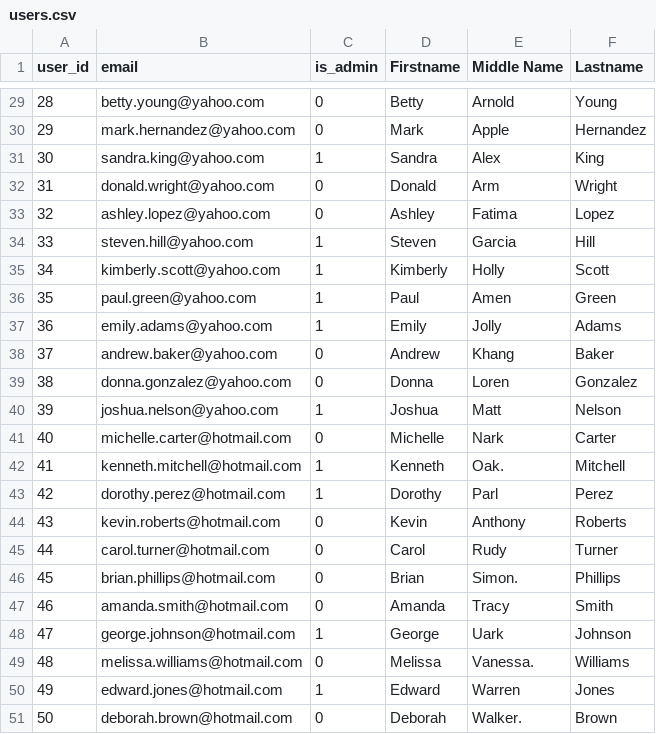
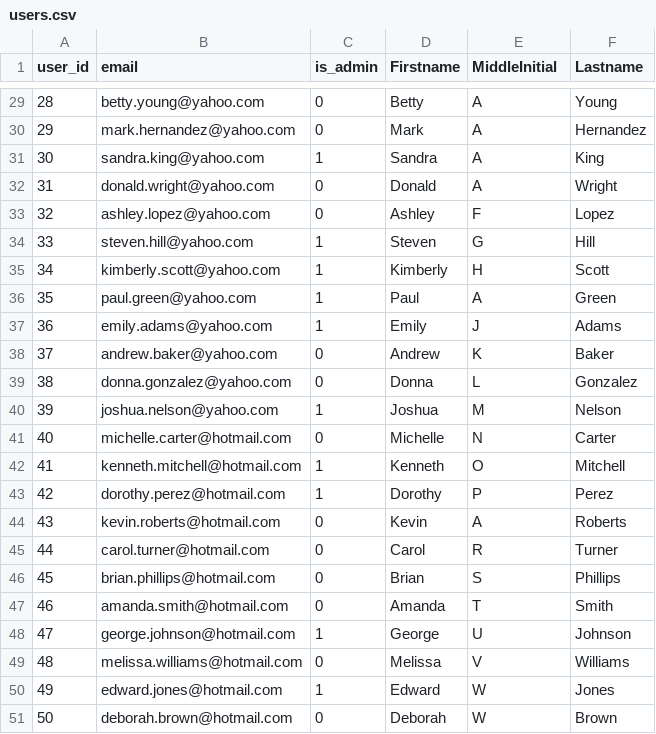
Before and after one commit to HyeonjuAn/library-app, a CSV file: server/users.csv, drawn as a sheet; only a part is shown, gaps mark what is left out; the diff covers the shown part only.

Commit message:
Update users.csv
Changed middle name to middle initial

```diff
--- a/server/users.csv
+++ b/server/users.csv
@@ -1 +1 @@
-user_id, email, is_admin, Firstname, Middle Name, Lastname
+user_id, email, is_admin, Firstname, MiddleInitial, Lastname
@@ -29,23 +29,23 @@ user_id, email, is_admin, Firstname, Middle Name, Lastname
-28, betty.young@yahoo.com, 0, Betty, Arnold, Young
-29, mark.hernandez@yahoo.com, 0, Mark, Apple, Hernandez
-30, sandra.king@yahoo.com, 1, Sandra, Alex, King
-31, donald.wright@yahoo.com, 0, Donald, Arm, Wright
-32, ashley.lopez@yahoo.com, 0, Ashley, Fatima, Lopez
-33, steven.hill@yahoo.com, 1, Steven, Garcia, Hill
-34, kimberly.scott@yahoo.com, 1, Kimberly, Holly, Scott
-35, paul.green@yahoo.com, 1, Paul, Amen, Green
-36, emily.adams@yahoo.com, 1, Emily, Jolly, Adams
-37, andrew.baker@yahoo.com, 0, Andrew, Khang, Baker
-38, donna.gonzalez@yahoo.com, 0, Donna, Loren, Gonzalez
-39, joshua.nelson@yahoo.com, 1, Joshua, Matt, Nelson
-40, michelle.carter@hotmail.com, 0, Michelle, Nark, Carter
-41, kenneth.mitchell@hotmail.com, 1, Kenneth, Oak., Mitchell
-42, dorothy.perez@hotmail.com, 1, Dorothy, Parl, Perez
-43, kevin.roberts@hotmail.com, 0, Kevin, Anthony, Roberts
-44, carol.turner@hotmail.com, 0, Carol, Rudy, Turner
-45, brian.phillips@hotmail.com, 0, Brian, Simon., Phillips
-46, amanda.smith@hotmail.com, 0, Amanda, Tracy, Smith
-47, george.johnson@hotmail.com, 1, George, Uark, Johnson
-48, melissa.williams@hotmail.com, 0, Melissa, Vanessa., Williams
-49, edward.jones@hotmail.com, 1, Edward, Warren, Jones
-50, deborah.brown@hotmail.com, 0, Deborah, Walker., Brown
+28, betty.young@yahoo.com, 0, Betty, A, Young
+29, mark.hernandez@yahoo.com, 0, Mark, A, Hernandez
+30, sandra.king@yahoo.com, 1, Sandra, A, King
+31, donald.wright@yahoo.com, 0, Donald, A, Wright
+32, ashley.lopez@yahoo.com, 0, Ashley, F, Lopez
+33, steven.hill@yahoo.com, 1, Steven, G, Hill
+34, kimberly.scott@yahoo.com, 1, Kimberly, H, Scott
+35, paul.green@yahoo.com, 1, Paul, A, Green
+36, emily.adams@yahoo.com, 1, Emily, J, Adams
+37, andrew.baker@yahoo.com, 0, Andrew, K, Baker
+38, donna.gonzalez@yahoo.com, 0, Donna, L, Gonzalez
+39, joshua.nelson@yahoo.com, 1, Joshua, M, Nelson
+40, michelle.carter@hotmail.com, 0, Michelle, N, Carter
+41, kenneth.mitchell@hotmail.com, 1, Kenneth, O, Mitchell
+42, dorothy.perez@hotmail.com, 1, Dorothy, P, Perez
+43, kevin.roberts@hotmail.com, 0, Kevin, A, Roberts
+44, carol.turner@hotmail.com, 0, Carol, R, Turner
+45, brian.phillips@hotmail.com, 0, Brian, S, Phillips
+46, amanda.smith@hotmail.com, 0, Amanda, T, Smith
+47, george.johnson@hotmail.com, 1, George, U, Johnson
+48, melissa.williams@hotmail.com, 0, Melissa, V, Williams
+49, edward.jones@hotmail.com, 1, Edward, W, Jones
+50, deborah.brown@hotmail.com, 0, Deborah, W, Brown
```
Also changed, not shown: 27 edited cells elsewhere in this file.
